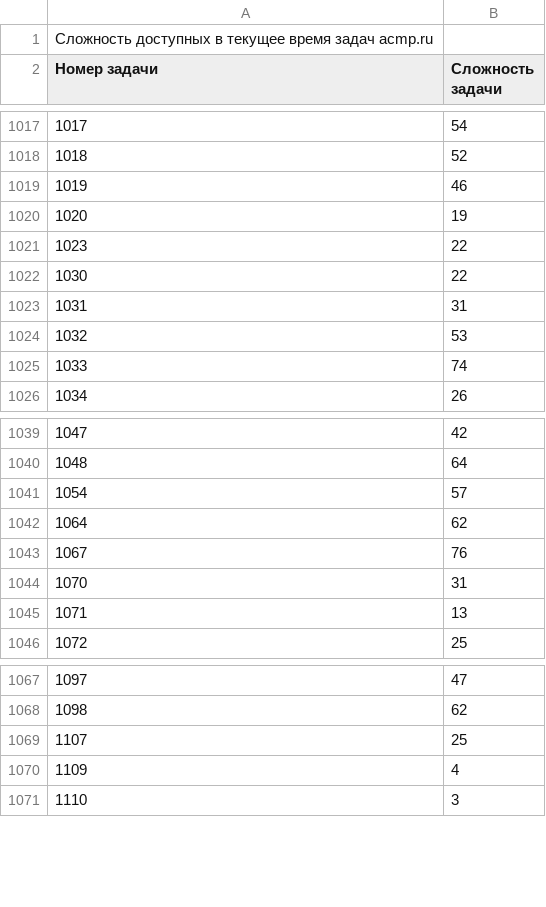
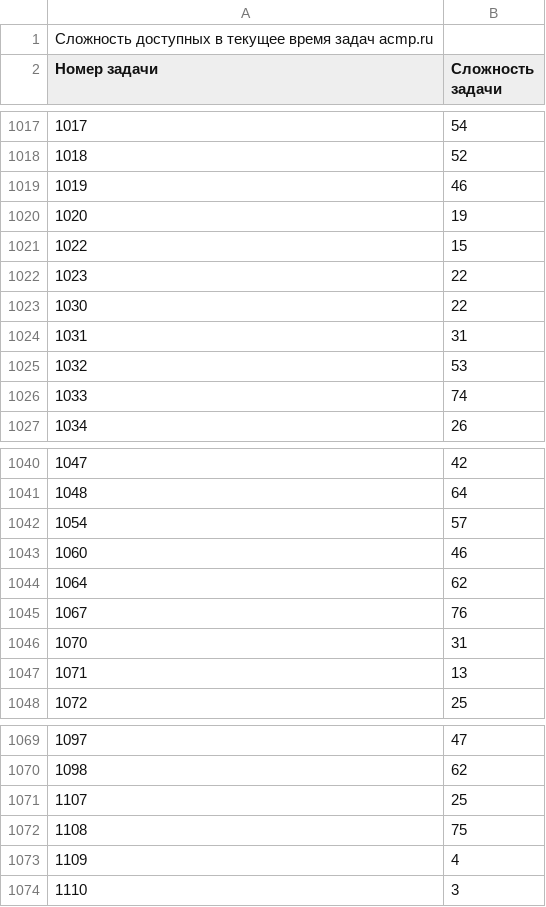
Before and after one commit to BorisMenshikov/acmp-problem-complexity-data, a CSV file: acmp-problem-complexity-current.csv, drawn as a sheet; only a part is shown, gaps mark what is left out; the diff names each change by its address in the sheet, - before the commit and + after, or states it on an @@ line.

```diff
--- a/acmp-problem-complexity-current.csv
+++ b/acmp-problem-complexity-current.csv
+row 1021: 1022 | 15
+row 1043: 1060 | 46
+row 1072: 1108 | 75
```
Also changed, not shown: acmp-problem-info-current.csv, 1 other file.
